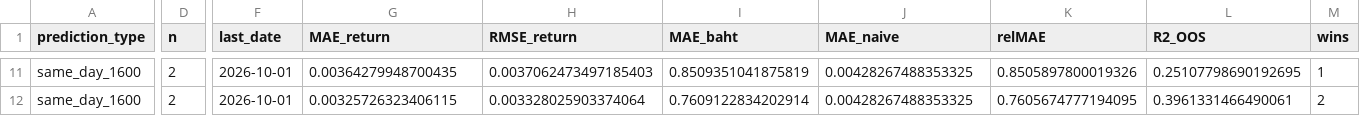
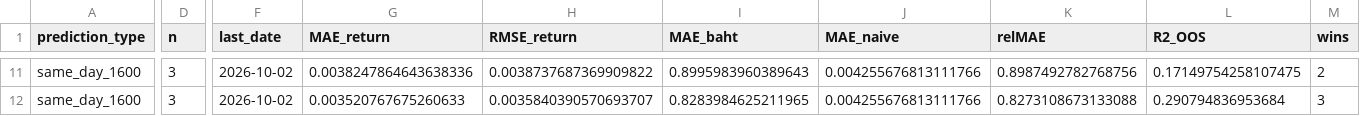
Before and after one commit to panifield/CN340_Stock_Prediction, a CSV file: task_b/results/live_report/live_summary.csv, drawn as a sheet; only a part is shown, gaps mark what is left out; the diff covers the shown part only; the diff names each change by its address in the sheet, - before the commit and + after, or states it on an @@ line.

```diff
--- a/task_b/results/live_report/live_summary.csv
+++ b/task_b/results/live_report/live_summary.csv
-D11:D12 (n): 2
+D11:D12 (n): 3
-F11:F12 (last_date): 2026-10-01
+F11:F12 (last_date): 2026-10-02
-G11 (MAE_return): 0.00364279948700435
+G11 (MAE_return): 0.0038247864643638336
-H11 (RMSE_return): 0.0037062473497185403
+H11 (RMSE_return): 0.0038737687369909822
-I11 (MAE_baht): 0.8509351041875819
+I11 (MAE_baht): 0.8995983960389643
-J11:J12 (MAE_naive): 0.00428267488353325
+J11:J12 (MAE_naive): 0.004255676813111766
-K11 (relMAE): 0.8505897800019326
+K11 (relMAE): 0.8987492782768756
-L11 (R2_OOS): 0.25107798690192695
+L11 (R2_OOS): 0.17149754258107475
-M11 (wins): 1
+M11 (wins): 2
-G12 (MAE_return): 0.00325726323406115
+G12 (MAE_return): 0.003520767675260633
-H12 (RMSE_return): 0.003328025903374064
+H12 (RMSE_return): 0.0035840390570693707
-I12 (MAE_baht): 0.7609122834202914
+I12 (MAE_baht): 0.8283984625211965
-K12 (relMAE): 0.7605674777194095
+K12 (relMAE): 0.8273108673133088
-L12 (R2_OOS): 0.3961331466490061
+L12 (R2_OOS): 0.290794836953684
-M12 (wins): 2
+M12 (wins): 3
```
Also changed, not shown: 147 edited cells elsewhere in this file, task_b/results/outcomes.csv, task_b/results/prediction_log.csv, 2 other files.
